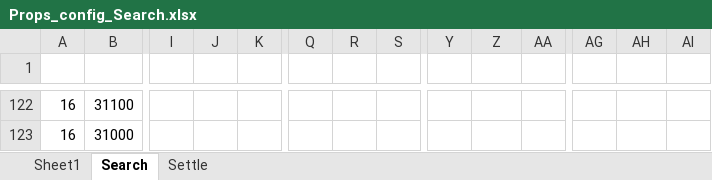
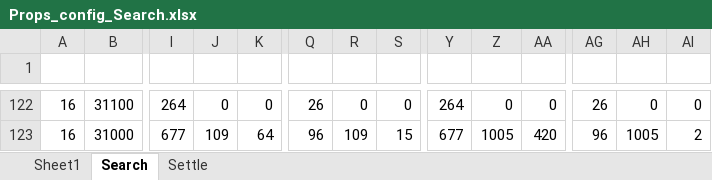
Before and after one commit to IntelHeartPrime/Gamedev_Tools, an Excel workbook: props_config_tool/Props_config_Search.xlsx, sheet Search, drawn as a sheet; only a part is shown, gaps mark what is left out; values as stored, in another font and other column widths than the file's, no borders; charts and pictures not drawn; the diff covers the shown part only; the diff names each change by its address in the sheet, - before the commit and + after, or states it on an @@ line.

```diff
--- a/props_config_tool/Props_config_Search.xlsx (sheet Search)
+++ b/props_config_tool/Props_config_Search.xlsx (sheet Search)
-I122: (empty)
+I122: 264
-J122: (empty)
+J122: 0
-K122: (empty)
+K122: 0
-Q122: (empty)
+Q122: 26
-R122: (empty)
+R122: 0
-S122: (empty)
+S122: 0
-Y122: (empty)
+Y122: 264
-Z122: (empty)
+Z122: 0
-AA122: (empty)
+AA122: 0
-AG122: (empty)
+AG122: 26
-AH122: (empty)
+AH122: 0
-AI122: (empty)
+AI122: 0
-I123: (empty)
+I123: 677
-J123: (empty)
+J123: 109
-K123: (empty)
+K123: 64
-Q123: (empty)
+Q123: 96
-R123: (empty)
+R123: 109
-S123: (empty)
+S123: 15
-Y123: (empty)
+Y123: 677
-Z123: (empty)
+Z123: 1005
-AA123: (empty)
+AA123: 420
-AG123: (empty)
+AG123: 96
-AH123: (empty)
+AH123: 1005
-AI123: (empty)
+AI123: 2
```
Also changed, not shown: 822 edited cells elsewhere in this sheet, charts or pictures, 1 other file.
